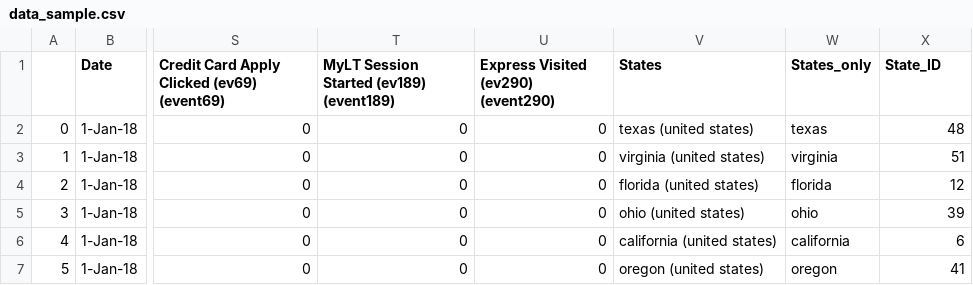
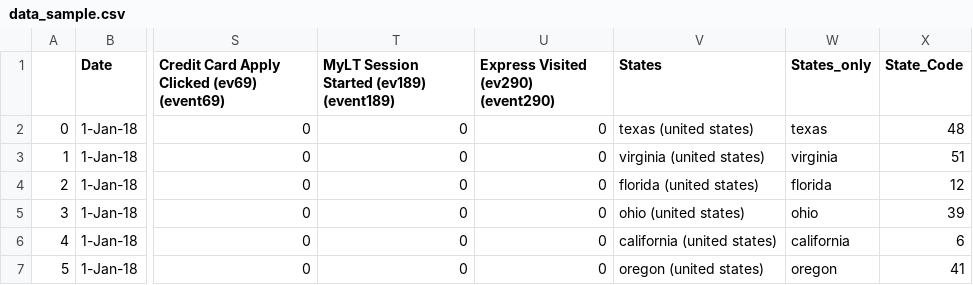
Before and after one commit to bhargavinb12/va_12, a CSV file: data_sample.csv, drawn as a sheet; only a part is shown, gaps mark what is left out; the diff names each change by its address in the sheet, - before the commit and + after, or states it on an @@ line.

Commit message:
Update data_sample.csv

```diff
--- a/data_sample.csv
+++ b/data_sample.csv
-X1: State_ID
+X1: State_Code
```
